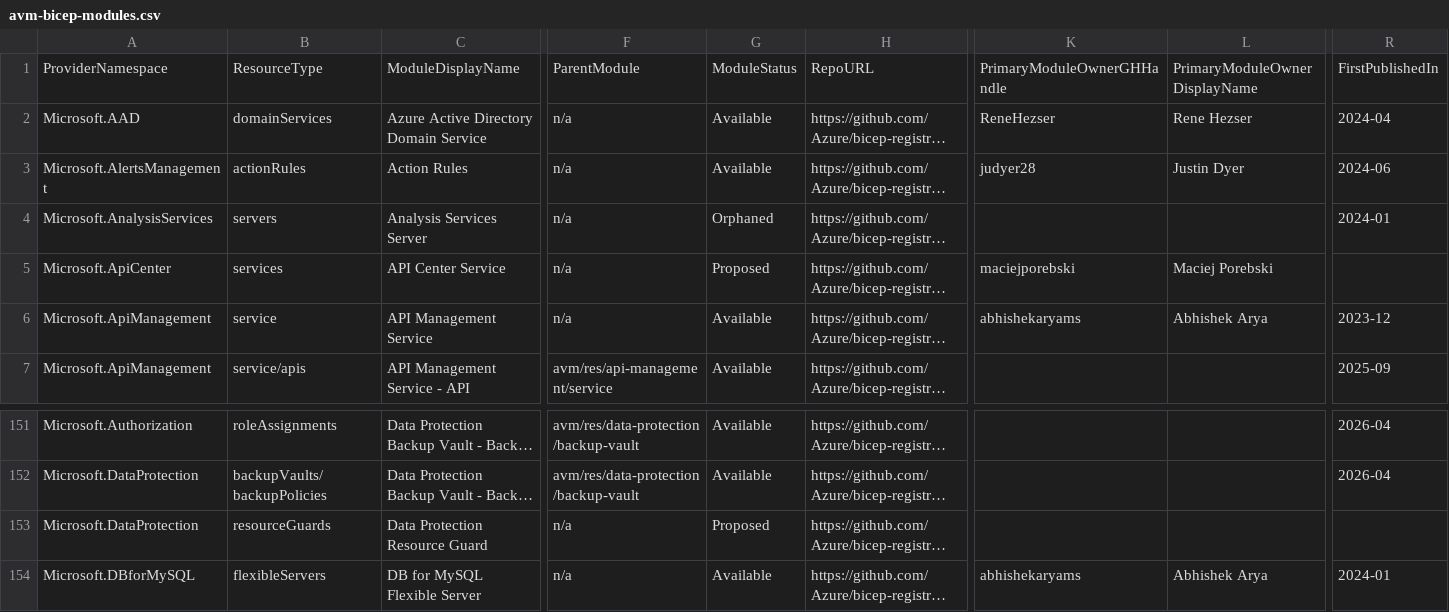
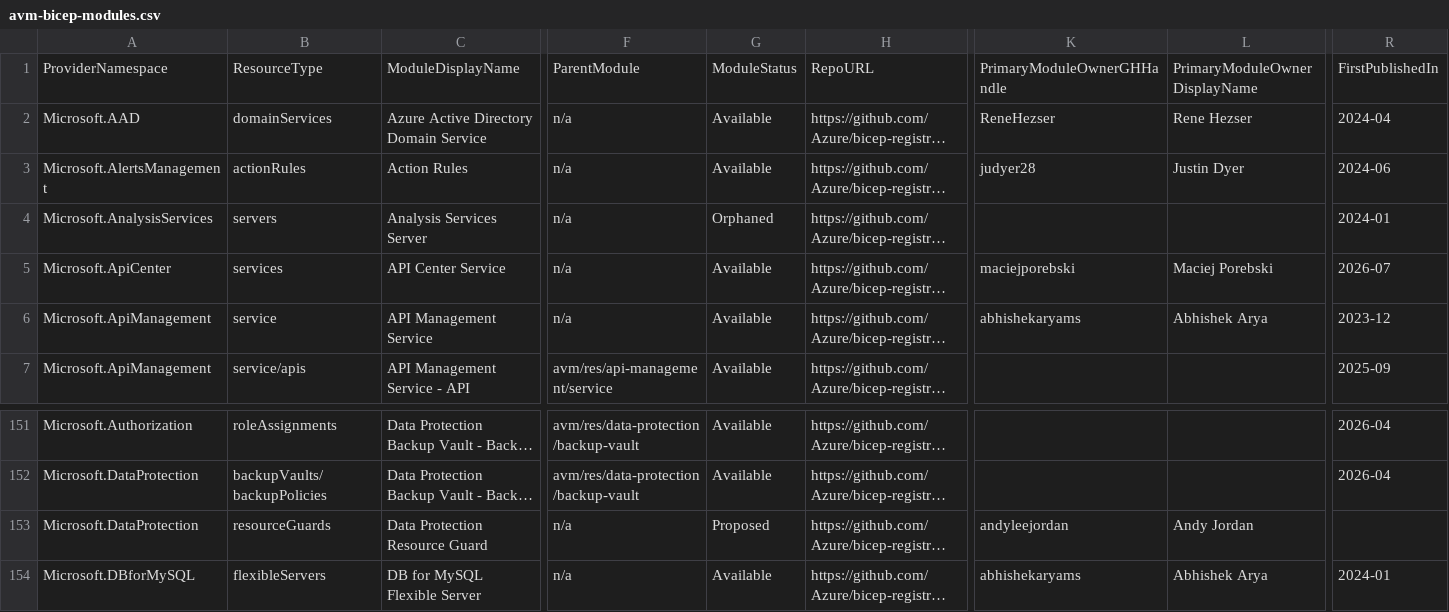
Before and after one commit to ptsamouras/azure-agentic-infraops-accelerator, a CSV file: .github/data/avm-bicep-modules.csv, drawn as a sheet; only a part is shown, gaps mark what is left out; long unchanged cells end in …; the diff names each change by its address in the sheet, - before the commit and + after, or states it on an @@ line.

```diff
--- a/.github/data/avm-bicep-modules.csv
+++ b/.github/data/avm-bicep-modules.csv
-G5: Proposed
+G5: Available
-R5: (empty)
+R5: 2026-07
-K153: (empty)
+K153: andyleejordan
-L153: (empty)
+L153: Andy Jordan
```
Also changed, not shown: .github/data/avm-terraform-modules.csv, 2 other files.
